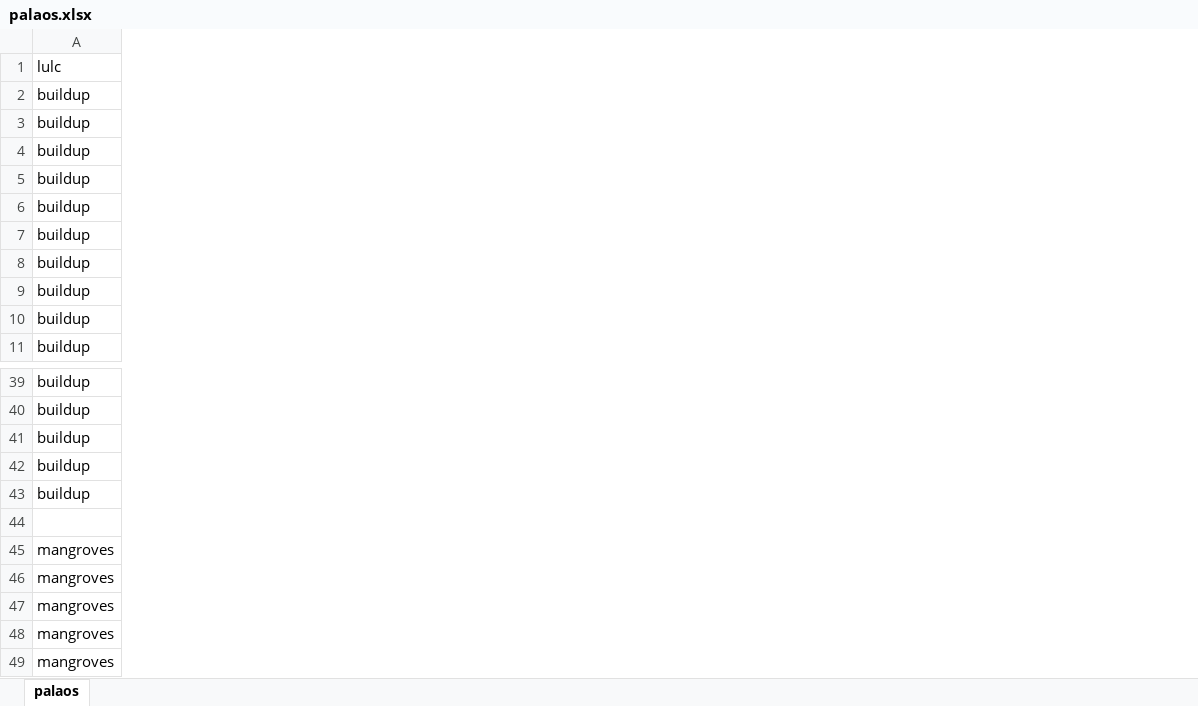
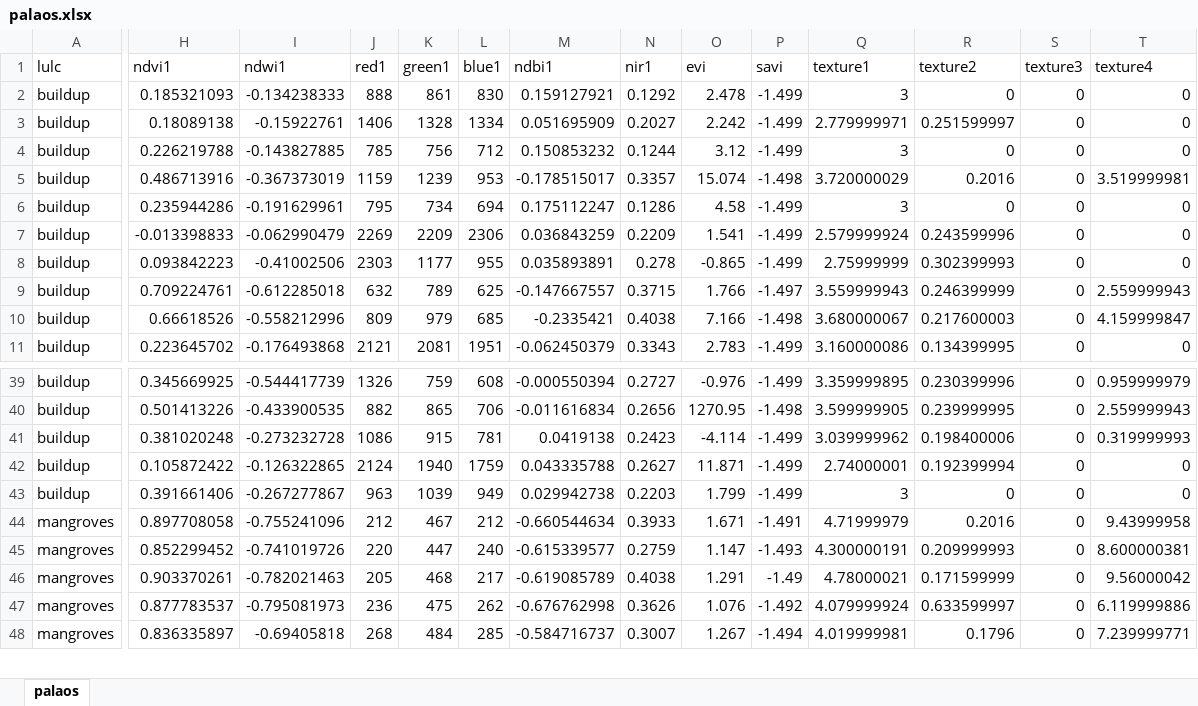
Before and after one commit to digitalearthpacific/dep-fc-applications, an Excel workbook: palaos.xlsx, sheet palaos, drawn as a sheet; only a part is shown, gaps mark what is left out; values as stored, in another font and other column widths than the file's, no borders; removed rows and columns are numbered as before the commit, all else as after; rows hold the shown columns only; the diff covers the shown part only; the diff names each change by its address in the sheet, - before the commit and + after, or states it on an @@ line.

```diff
--- a/palaos.xlsx (sheet palaos)
+++ b/palaos.xlsx (sheet palaos)
+column H (ndvi1), rows 2-11: 0.185321093 | 0.18089138 | 0.226219788 | 0.486713916 | 0.235944286 | -0.013398833 | 0.093842223 | 0.709224761 | 0.66618526 | 0.223645702; rows 39-48: 0.345669925 | 0.501413226 | 0.381020248 | 0.105872422 | 0.391661406 | 0.897708058 | 0.852299452 | 0.903370261 | 0.877783537 | 0.836335897
+column I (ndwi1), rows 2-11: -0.134238333 | -0.15922761 | -0.143827885 | -0.367373019 | -0.191629961 | -0.062990479 | -0.41002506 | -0.612285018 | -0.558212996 | -0.176493868; rows 39-48: -0.544417739 | -0.433900535 | -0.273232728 | -0.126322865 | -0.267277867 | -0.755241096 | -0.741019726 | -0.782021463 | -0.795081973 | -0.69405818
+column J (red1), rows 2-11: 888 | 1406 | 785 | 1159 | 795 | 2269 | 2303 | 632 | 809 | 2121; rows 39-48: 1326 | 882 | 1086 | 2124 | 963 | 212 | 220 | 205 | 236 | 268
+column K (green1), rows 2-11: 861 | 1328 | 756 | 1239 | 734 | 2209 | 1177 | 789 | 979 | 2081; rows 39-48: 759 | 865 | 915 | 1940 | 1039 | 467 | 447 | 468 | 475 | 484
+column L (blue1), rows 2-11: 830 | 1334 | 712 | 953 | 694 | 2306 | 955 | 625 | 685 | 1951; rows 39-48: 608 | 706 | 781 | 1759 | 949 | 212 | 240 | 217 | 262 | 285
+column M (ndbi1), rows 2-11: 0.159127921 | 0.051695909 | 0.150853232 | -0.178515017 | 0.175112247 | 0.036843259 | 0.035893891 | -0.147667557 | -0.2335421 | -0.062450379; rows 39-48: -0.000550394 | -0.011616834 | 0.0419138 | 0.043335788 | 0.029942738 | -0.660544634 | -0.615339577 | -0.619085789 | -0.676762998 | -0.584716737
+column N (nir1), rows 2-11: 0.1292 | 0.2027 | 0.1244 | 0.3357 | 0.1286 | 0.2209 | 0.278 | 0.3715 | 0.4038 | 0.3343; rows 39-48: 0.2727 | 0.2656 | 0.2423 | 0.2627 | 0.2203 | 0.3933 | 0.2759 | 0.4038 | 0.3626 | 0.3007
+column O (evi), rows 2-11: 2.478 | 2.242 | 3.12 | 15.074 | 4.58 | 1.541 | -0.865 | 1.766 | 7.166 | 2.783; rows 39-48: -0.976 | 1270.95 | -4.114 | 11.871 | 1.799 | 1.671 | 1.147 | 1.291 | 1.076 | 1.267
+column P (savi), rows 2-11: -1.499 | -1.499 | -1.499 | -1.498 | -1.499 | -1.499 | -1.499 | -1.497 | -1.498 | -1.499; rows 39-48: -1.499 | -1.498 | -1.499 | -1.499 | -1.499 | -1.491 | -1.493 | -1.49 | -1.492 | -1.494
+column Q (texture1), rows 2-11: 3 | 2.779999971 | 3 | 3.720000029 | 3 | 2.579999924 | 2.75999999 | 3.559999943 | 3.680000067 | 3.160000086; rows 39-48: 3.359999895 | 3.599999905 | 3.039999962 | 2.74000001 | 3 | 4.71999979 | 4.300000191 | 4.78000021 | 4.079999924 | 4.019999981
+column R (texture2), rows 2-11: 0 | 0.251599997 | 0 | 0.2016 | 0 | 0.243599996 | 0.302399993 | 0.246399999 | 0.217600003 | 0.134399995; rows 39-48: 0.230399996 | 0.239999995 | 0.198400006 | 0.192399994 | 0 | 0.2016 | 0.209999993 | 0.171599999 | 0.633599997 | 0.1796
+column S (texture3), rows 2-11: all 0; rows 39-48: all 0
+column T (texture4), rows 2-11: 0 | 0 | 0 | 3.519999981 | 0 | 0 | 0 | 2.559999943 | 4.159999847 | 0; rows 39-48: 0.959999979 | 2.559999943 | 0.319999993 | 0 | 0 | 9.43999958 | 8.600000381 | 9.56000042 | 6.119999886 | 7.239999771
-row 44: (empty)
```
Also changed, not shown: 6 added columns elsewhere in this sheet, cook.xlsx, marshall.xlsx, 3 other files.
